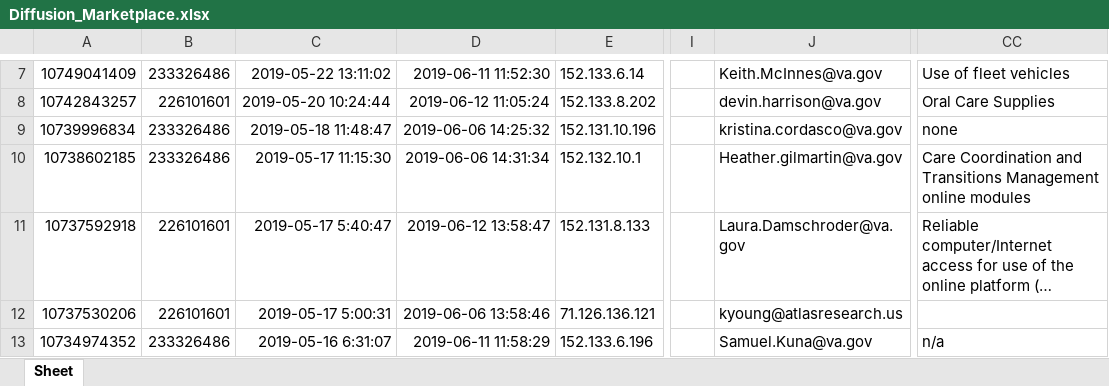
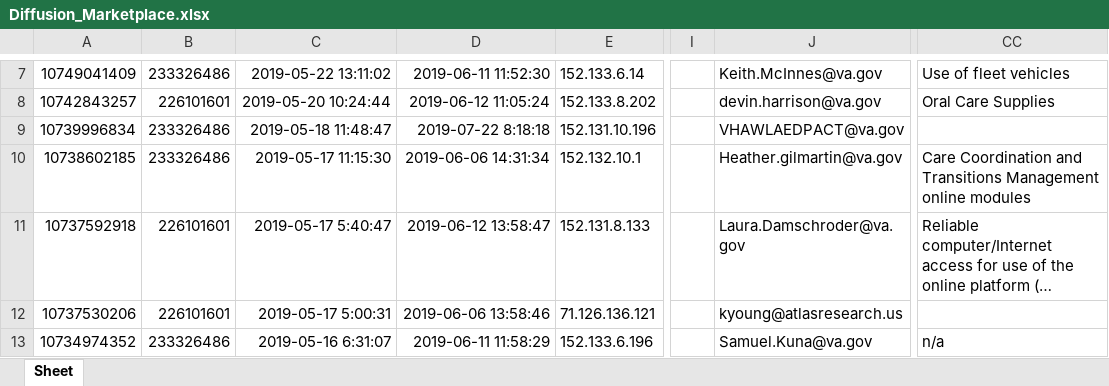
Before and after one commit to department-of-veterans-affairs/diffusion-marketplace, an Excel workbook: lib/assets/Diffusion_Marketplace.xlsx, sheet Sheet, drawn as a sheet; only a part is shown, gaps mark what is left out; long unchanged cells end in …; values as stored, in another font and other column widths than the file's, no borders; the diff names each change by its address in the sheet, - before the commit and + after, or states it on an @@ line.

```diff
--- a/lib/assets/Diffusion_Marketplace.xlsx (sheet Sheet)
+++ b/lib/assets/Diffusion_Marketplace.xlsx (sheet Sheet)
-D9: 2019-06-06 14:25:32
+D9: 2019-07-22 8:18:18
-J9: kristina.cordasco@va.gov
+J9: VHAWLAEDPACT@va.gov
-CC9: none
+CC9: (empty)
```
Also changed, not shown: 8 other files.
